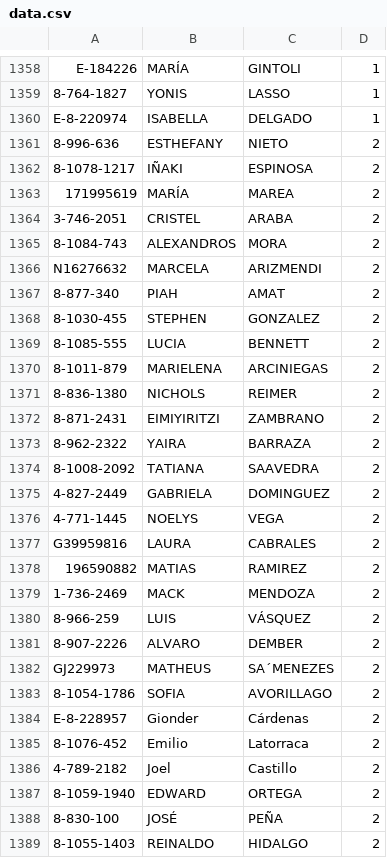
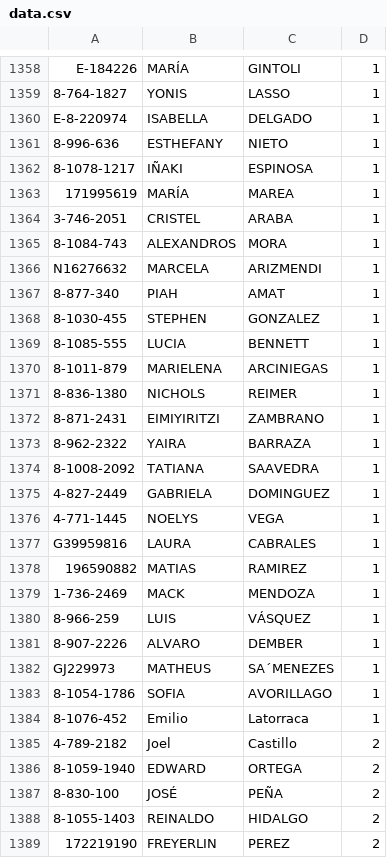
Before and after one commit to Easy-Drive-Consultas/web, a CSV file: data.csv, drawn as a sheet; only a part is shown, gaps mark what is left out; the shorter side is filled out with more unchanged rows; the diff covers the shown part only.

Commit message:
Add files via upload

```diff
--- a/data.csv
+++ b/data.csv
@@ -1360,27 +1360,26 @@ E-184226,MARÍA,GINTOLI,1
 E-8-220974,ISABELLA,DELGADO,1
-8-996-636,ESTHEFANY,NIETO,2
-8-1078-1217,IÑAKI ,ESPINOSA,2
-171995619,MARÍA ,MAREA,2
-3-746-2051,CRISTEL,ARABA,2
-8-1084-743,ALEXANDROS,MORA ,2
-N16276632,MARCELA ,ARIZMENDI,2
-8-877-340,PIAH,AMAT,2
-8-1030-455,STEPHEN ,GONZALEZ,2
-8-1085-555,LUCIA ,BENNETT,2
-8-1011-879,MARIELENA,ARCINIEGAS ,2
-8-836-1380 ,NICHOLS ,REIMER ,2
-8-871-2431,EIMIYIRITZI ,ZAMBRANO,2
-8-962-2322,YAIRA,BARRAZA,2
-8-1008-2092,TATIANA,SAAVEDRA,2
-4-827-2449,GABRIELA ,DOMINGUEZ,2
-4-771-1445 ,NOELYS,VEGA,2
-G39959816,LAURA,CABRALES,2
-196590882,MATIAS,RAMIREZ,2
-1-736-2469,MACK,MENDOZA,2
-8-966-259,LUIS,VÁSQUEZ,2
-8-907-2226,ALVARO,DEMBER,2
-GJ229973,MATHEUS,SA´MENEZES,2
-8-1054-1786,SOFIA ,AVORILLAGO,2
-E-8-228957,Gionder,Cárdenas,2
-8-1076-452,Emilio,Latorraca,2
+8-996-636,ESTHEFANY,NIETO,1
+8-1078-1217,IÑAKI ,ESPINOSA,1
+171995619,MARÍA ,MAREA,1
+3-746-2051,CRISTEL,ARABA,1
+8-1084-743,ALEXANDROS,MORA ,1
+N16276632,MARCELA ,ARIZMENDI,1
+8-877-340,PIAH,AMAT,1
+8-1030-455,STEPHEN ,GONZALEZ,1
+8-1085-555,LUCIA ,BENNETT,1
+8-1011-879,MARIELENA,ARCINIEGAS ,1
+8-836-1380 ,NICHOLS ,REIMER ,1
+8-871-2431,EIMIYIRITZI ,ZAMBRANO,1
+8-962-2322,YAIRA,BARRAZA,1
+8-1008-2092,TATIANA,SAAVEDRA,1
+4-827-2449,GABRIELA ,DOMINGUEZ,1
+4-771-1445 ,NOELYS,VEGA,1
+G39959816,LAURA,CABRALES,1
+196590882,MATIAS,RAMIREZ,1
+1-736-2469,MACK,MENDOZA,1
+8-966-259,LUIS,VÁSQUEZ,1
+8-907-2226,ALVARO,DEMBER,1
+GJ229973,MATHEUS,SA´MENEZES,1
+8-1054-1786,SOFIA ,AVORILLAGO,1
+8-1076-452,Emilio,Latorraca,1
 4-789-2182,Joel,Castillo,2
```
Also changed, not shown: 2 edited cells elsewhere in this file.
